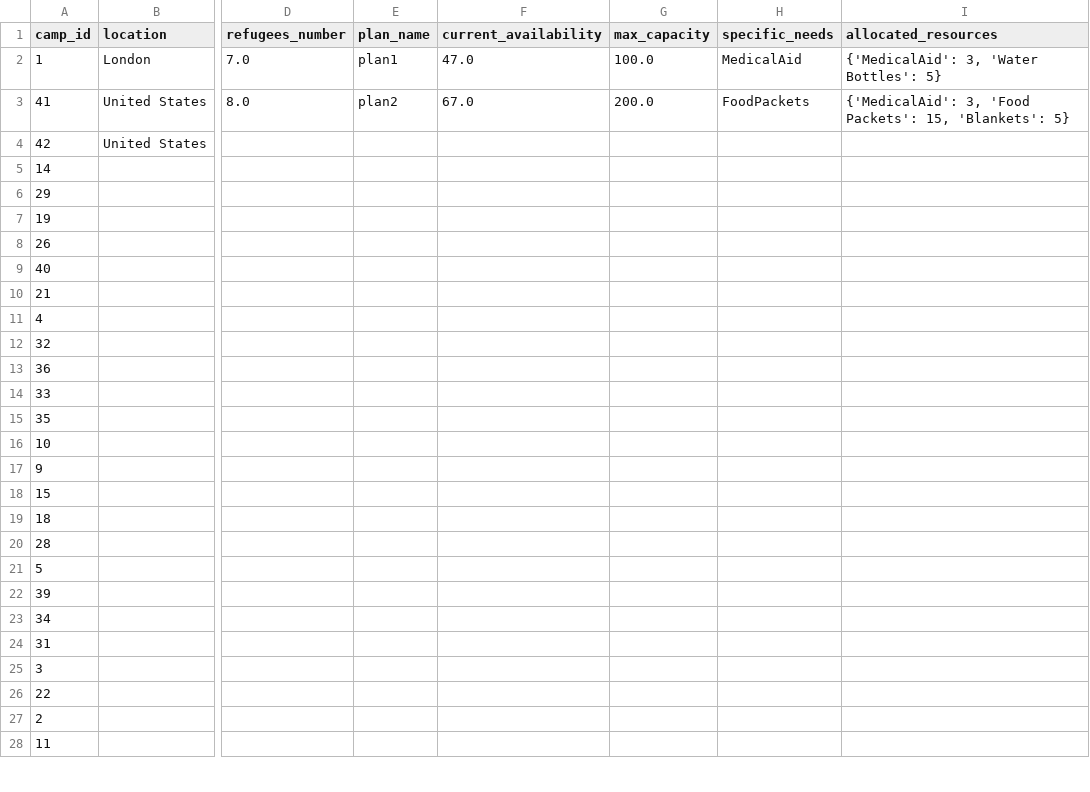
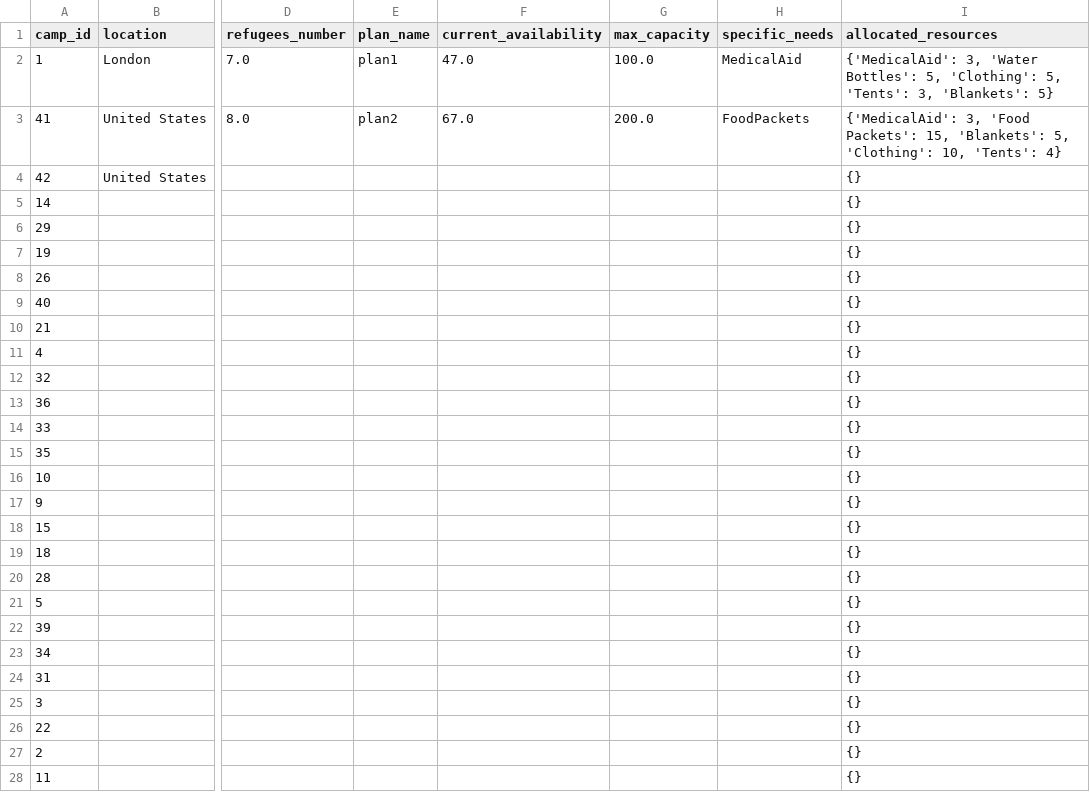
Before and after one commit to Alimauroraa/intro_programming_cw, a CSV file: project into prog/camps.csv, drawn as a sheet; only a part is shown, gaps mark what is left out; the diff covers the shown part only; the diff names each change by its address in the sheet, - before the commit and + after, or states it on an @@ line.

```diff
--- a/project into prog/camps.csv
+++ b/project into prog/camps.csv
-I2 (allocated_resources): …'Water Bottles': 5}
+I2 (allocated_resources): …'Water Bottles': 5, 'Clothing': 5, 'Tents': 3, 'Blankets': 5}
-I3 (allocated_resources): …15, 'Blankets': 5}
+I3 (allocated_resources): …15, 'Blankets': 5, 'Clothing': 10, 'Tents': 4}
-I4:I28 (allocated_resources): (empty)
+I4:I28 (allocated_resources): {}
```
Also changed, not shown: 1 added row and 17 edited cells elsewhere in this file, project into prog/plan.csv, 8 other files.
